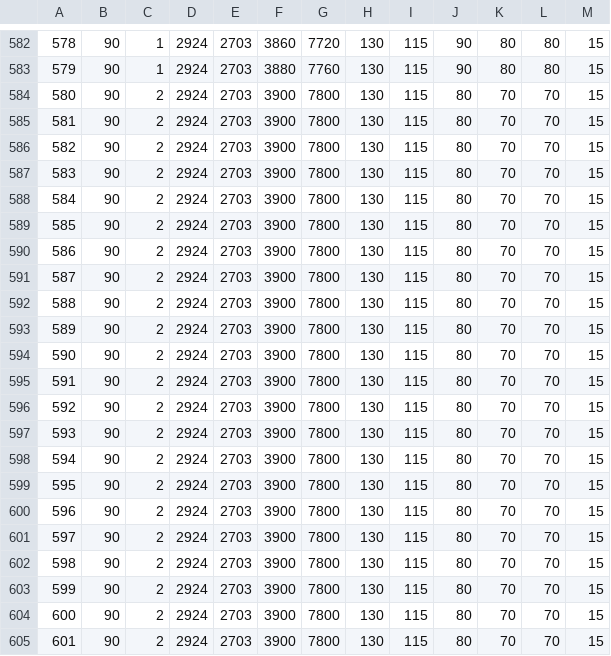
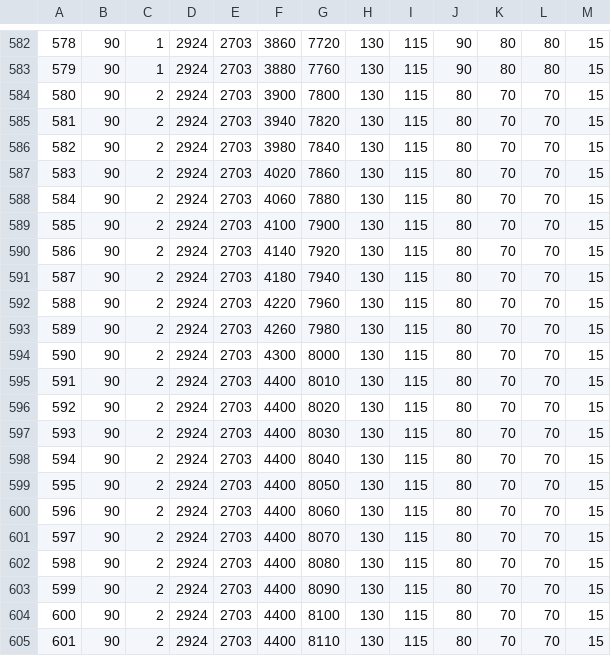
Before and after one commit to Vikingeets/advancedtouch, a CSV file: ffxivcraftsolver/RecipeLevelTable.csv, drawn as a sheet; only a part is shown, gaps mark what is left out; the diff covers the shown part only; the diff names each change by its address in the sheet, - before the commit and + after, or states it on an @@ line.

Commit message:
Update recipe table for 6.2

```diff
--- a/ffxivcraftsolver/RecipeLevelTable.csv
+++ b/ffxivcraftsolver/RecipeLevelTable.csv
-F585: 3900
+F585: 3940
-G585: 7800
+G585: 7820
-F586: 3900
+F586: 3980
-G586: 7800
+G586: 7840
-F587: 3900
+F587: 4020
-G587: 7800
+G587: 7860
-F588: 3900
+F588: 4060
-G588: 7800
+G588: 7880
-F589: 3900
+F589: 4100
-G589: 7800
+G589: 7900
-F590: 3900
+F590: 4140
-G590: 7800
+G590: 7920
-F591: 3900
+F591: 4180
-G591: 7800
+G591: 7940
-F592: 3900
+F592: 4220
-G592: 7800
+G592: 7960
-F593: 3900
+F593: 4260
-G593: 7800
+G593: 7980
-F594: 3900
+F594: 4300
-G594: 7800
+G594: 8000
-F595:F605: 3900
+F595:F605: 4400
-G595: 7800
+G595: 8010
-G596: 7800
+G596: 8020
-G597: 7800
+G597: 8030
-G598: 7800
+G598: 8040
-G599: 7800
+G599: 8050
-G600: 7800
+G600: 8060
-G601: 7800
+G601: 8070
-G602: 7800
+G602: 8080
-G603: 7800
+G603: 8090
-G604: 7800
+G604: 8100
-G605: 7800
+G605: 8110
```
Also changed, not shown: 109 edited cells elsewhere in this file.
